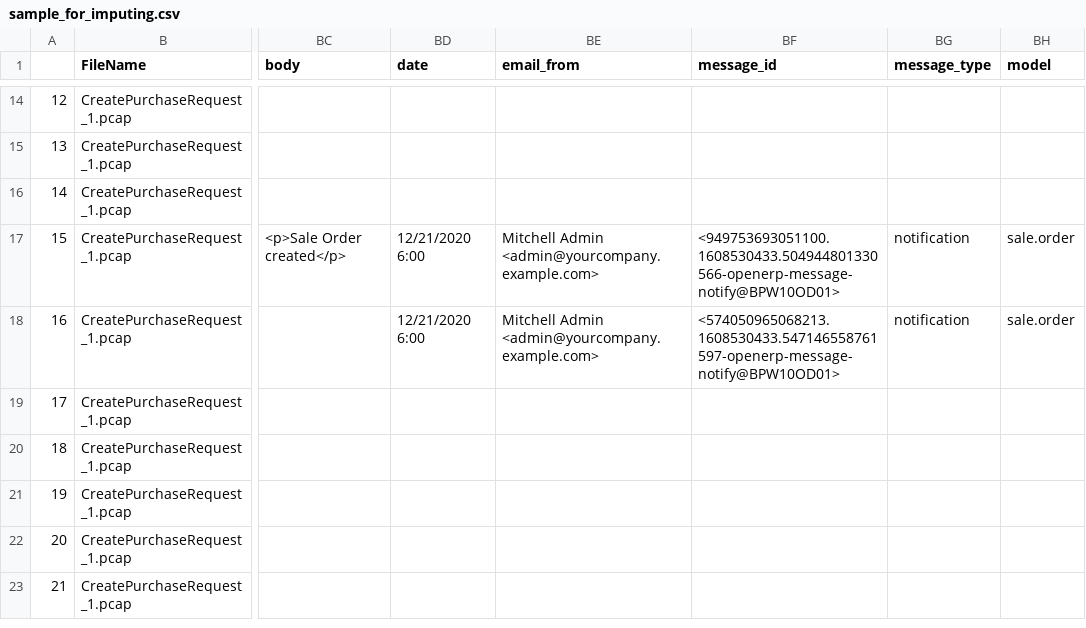
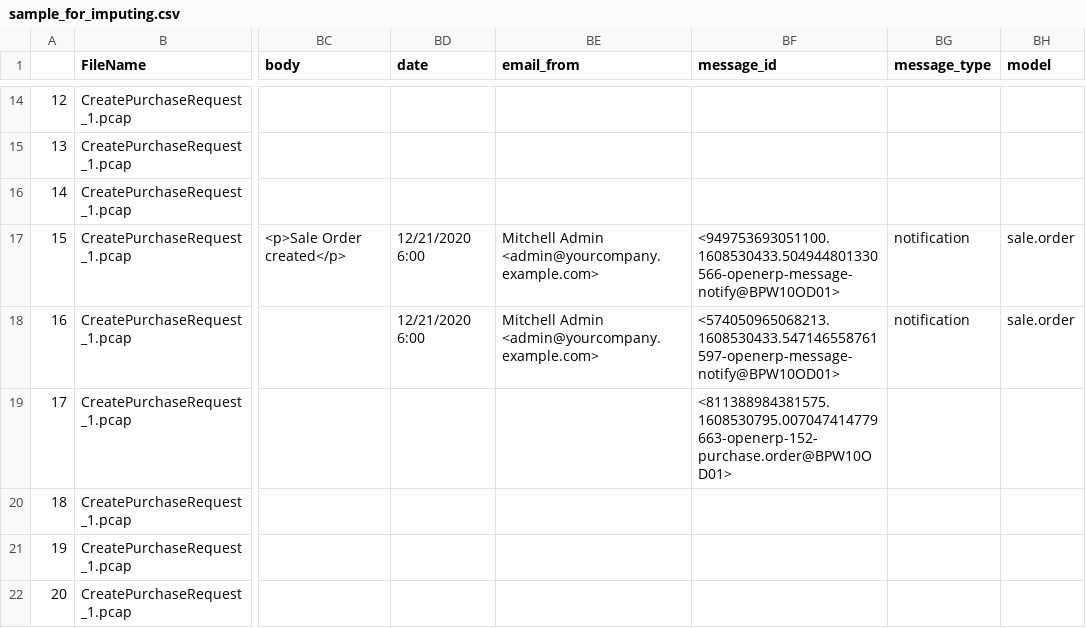
Before and after one commit to moshe-hadad/cade-id-assignment, a CSV file: data_for_tests/sample_for_imputing.csv, drawn as a sheet; only a part is shown, gaps mark what is left out; the shorter side is filled out with more unchanged rows; the diff names each change by its address in the sheet, - before the commit and + after, or states it on an @@ line.

Commit message:
adding another case of message id format

```diff
--- a/data_for_tests/sample_for_imputing.csv
+++ b/data_for_tests/sample_for_imputing.csv
-BF19 (message_id): (empty)
+BF19 (message_id): <811388984381575.1608530795.007047414779663-openerp-152-purchase.order@BPW10OD01>
```
Also changed, not shown: 1 other file.
